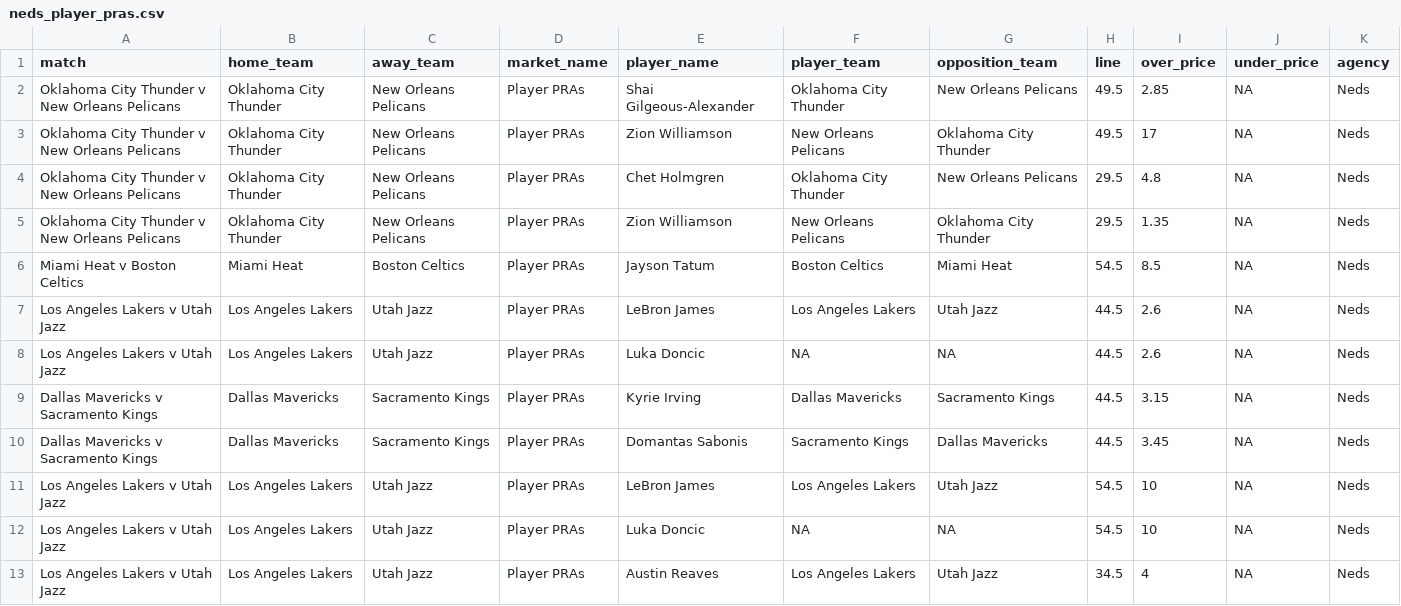
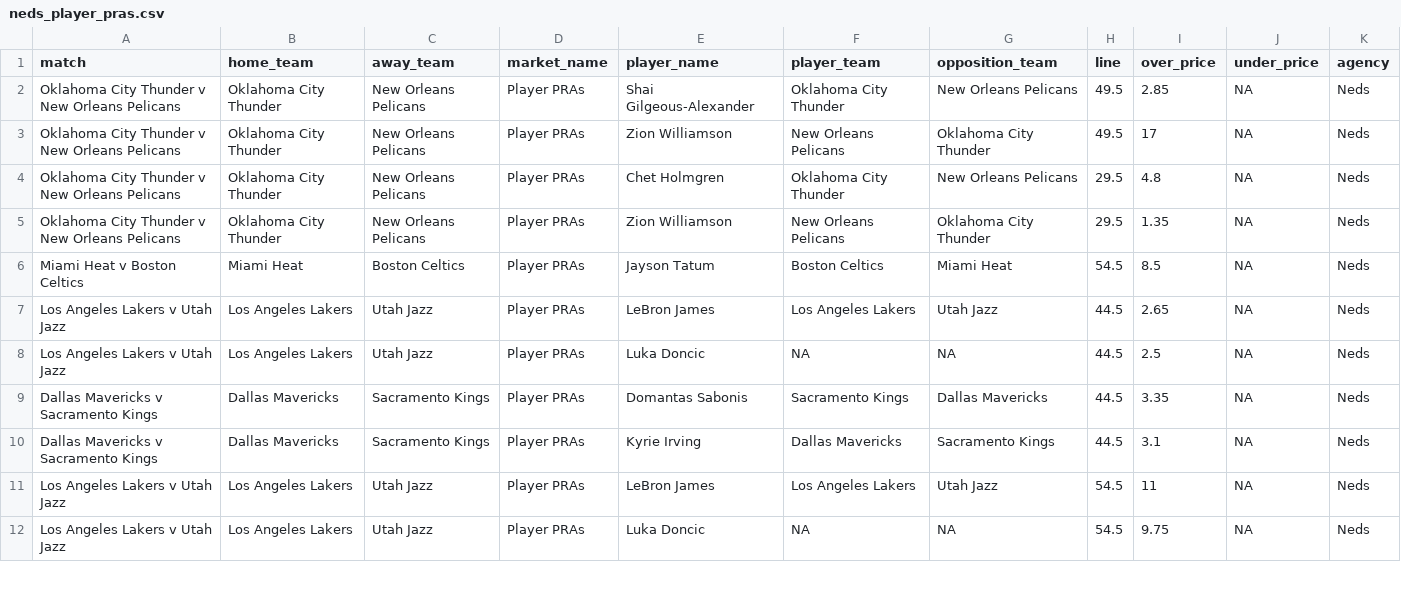
Before and after one commit to jamesbrown1417/NBA, a CSV file: Data/scraped_odds/neds_player_pras.csv, drawn as a sheet; only a part is shown; the diff covers the shown part only.

```diff
--- a/Data/scraped_odds/neds_player_pras.csv
+++ b/Data/scraped_odds/neds_player_pras.csv
@@ -6,8 +6,7 @@ Oklahoma City Thunder v New Orleans Pelicans,Oklahoma City Thunder,New Orleans P
 Miami Heat v Boston Celtics,Miami Heat,Boston Celtics,Player PRAs,Jayson Tatum,Boston Celtics,Miami Heat,54.5,8.5,NA,Neds
-Los Angeles Lakers v Utah Jazz,Los Angeles Lakers,Utah Jazz,Player PRAs,LeBron James,Los Angeles Lakers,Utah Jazz,44.5,2.6,NA,Neds
-Los Angeles Lakers v Utah Jazz,Los Angeles Lakers,Utah Jazz,Player PRAs,Luka Doncic,NA,NA,44.5,2.6,NA,Neds
-Dallas Mavericks v Sacramento Kings,Dallas Mavericks,Sacramento Kings,Player PRAs,Kyrie Irving,Dallas Mavericks,Sacramento Kings,44.5,3.15,NA,Neds
-Dallas Mavericks v Sacramento Kings,Dallas Mavericks,Sacramento Kings,Player PRAs,Domantas Sabonis,Sacramento Kings,Dallas Mavericks,44.5,3.45,NA,Neds
-Los Angeles Lakers v Utah Jazz,Los Angeles Lakers,Utah Jazz,Player PRAs,LeBron James,Los Angeles Lakers,Utah Jazz,54.5,10,NA,Neds
-Los Angeles Lakers v Utah Jazz,Los Angeles Lakers,Utah Jazz,Player PRAs,Luka Doncic,NA,NA,54.5,10,NA,Neds
-Los Angeles Lakers v Utah Jazz,Los Angeles Lakers,Utah Jazz,Player PRAs,Austin Reaves,Los Angeles Lakers,Utah Jazz,34.5,4,NA,Neds
+Los Angeles Lakers v Utah Jazz,Los Angeles Lakers,Utah Jazz,Player PRAs,LeBron James,Los Angeles Lakers,Utah Jazz,44.5,2.65,NA,Neds
+Los Angeles Lakers v Utah Jazz,Los Angeles Lakers,Utah Jazz,Player PRAs,Luka Doncic,NA,NA,44.5,2.5,NA,Neds
+Dallas Mavericks v Sacramento Kings,Dallas Mavericks,Sacramento Kings,Player PRAs,Domantas Sabonis,Sacramento Kings,Dallas Mavericks,44.5,3.35,NA,Neds
+Dallas Mavericks v Sacramento Kings,Dallas Mavericks,Sacramento Kings,Player PRAs,Kyrie Irving,Dallas Mavericks,Sacramento Kings,44.5,3.1,NA,Neds
+Los Angeles Lakers v Utah Jazz,Los Angeles Lakers,Utah Jazz,Player PRAs,LeBron James,Los Angeles Lakers,Utah Jazz,54.5,11,NA,Neds
+Los Angeles Lakers v Utah Jazz,Los Angeles Lakers,Utah Jazz,Player PRAs,Luka Doncic,NA,NA,54.5,9.75,NA,Neds
```
Also changed, not shown: 2 added rows, 2 removed rows and 39 edited cells elsewhere in this file, Data/scraped_odds/betright_player_points.csv, Data/scraped_odds/neds_player_assists.csv, 10 other files.
